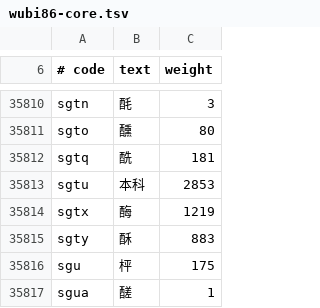
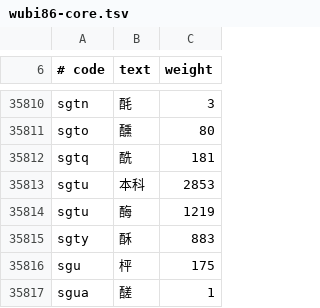
Before and after one commit to EasyIndie/EasyInputMethod, a TSV file: data/generated/wubi86-core.tsv, drawn as a sheet; only a part is shown, gaps mark what is left out.

```diff
--- a/data/generated/wubi86-core.tsv
+++ b/data/generated/wubi86-core.tsv
@@ -35813,3 +35813,3 @@ sgtq	酰	181
 sgtu	本科	2853
-sgtx	酶	1219
+sgtu	酶	1219
 sgty	酥	883
```
Also changed, not shown: data/generated/B0-runtime.tsv, data/learning/wubi86-code-errata.tsv, 15 other files.
